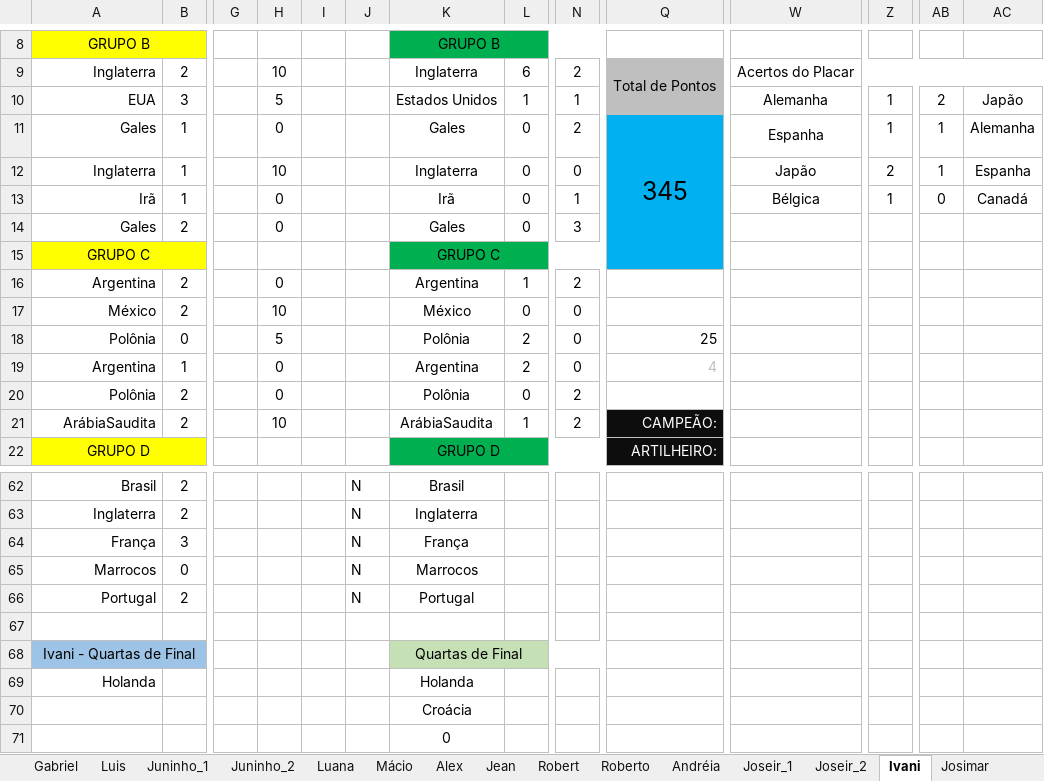
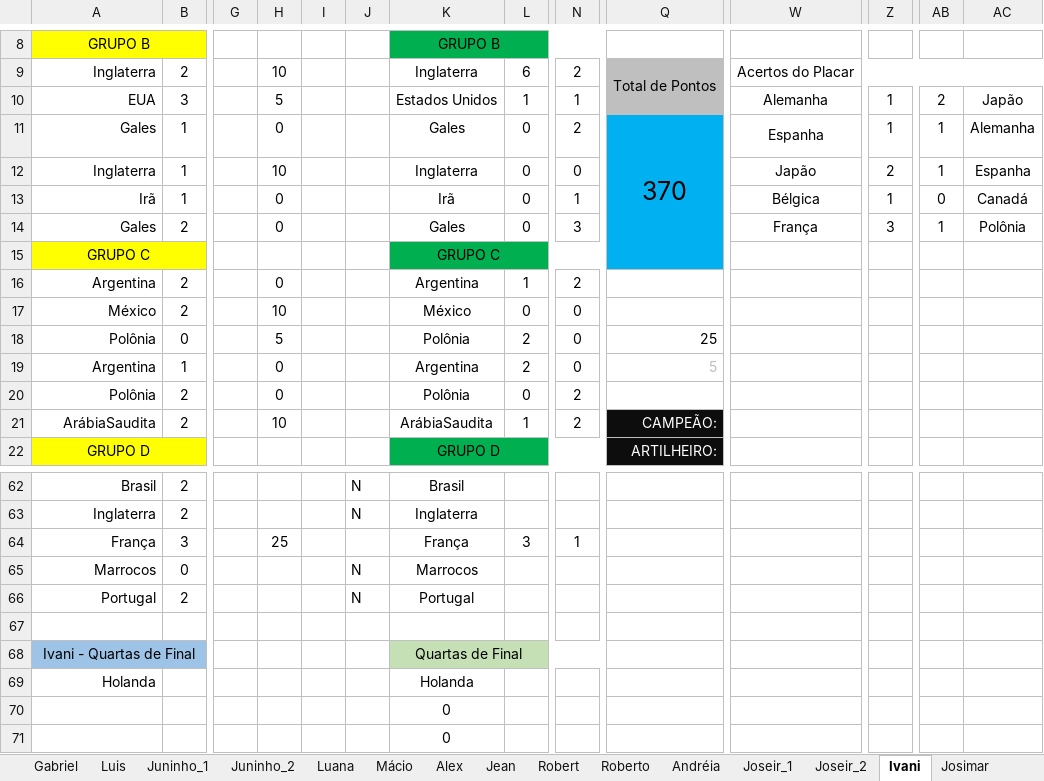
Before and after one commit to IvanIndaia/bolao, an Excel workbook: docs/BolãoCopa_Catar-2022copy.xlsm, sheet Ivani, drawn as a sheet; only a part is shown, gaps mark what is left out; values as stored, in another font and other column widths than the file's, no borders; charts and pictures not drawn; the diff names each change by its address in the sheet, - before the commit and + after, or states it on an @@ line.

Commit message:
Jogo - França x Polônia

```diff
--- a/docs/BolãoCopa_Catar-2022copy.xlsm (sheet Ivani)
+++ b/docs/BolãoCopa_Catar-2022copy.xlsm (sheet Ivani)
-Q11: 345
+Q11: 370
-W14: (empty)
+W14: França
-Z14: (empty)
+Z14: 3
-AB14: (empty)
+AB14: 1
-AC14: (empty)
+AC14: Polônia
-Q19: 4
+Q19: 5
-H64: (empty)
+H64: 25
-J64: N
+J64: (empty)
-L64: (empty)
+L64: 3
-N64: (empty)
+N64: 1
-K70: Croácia
+K70: 0
```
Also changed, not shown: sheet Classificação, sheet Andréia, sheet Gabriel, sheet Joseir_1, sheet Roberto, sheet Cléofaz, 19 more sheets, hidden cells, 5 other files.
